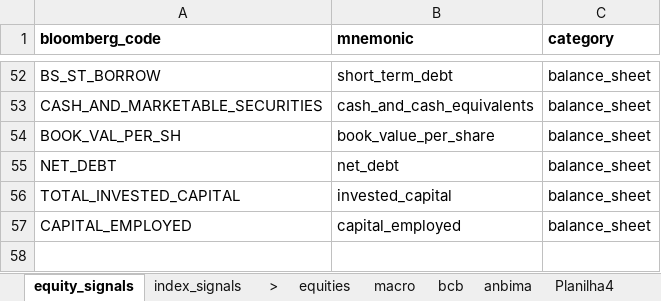
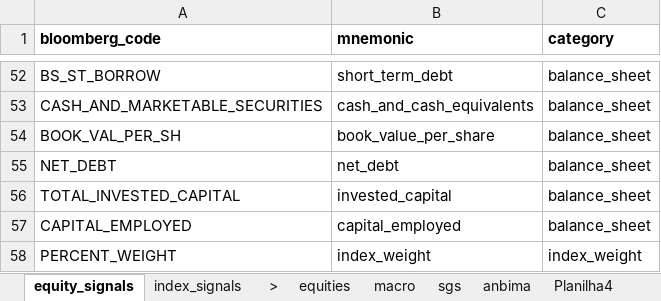
Before and after one commit to Persevera-Asset-Management/persevera-strategy, an Excel workbook: data/cadastro-base.xlsx, sheet equity_signals, drawn as a sheet; only a part is shown, gaps mark what is left out; values as stored, in another font and other column widths than the file's, no borders; the diff names each change by its address in the sheet, - before the commit and + after, or states it on an @@ line.

```diff
--- a/data/cadastro-base.xlsx (sheet equity_signals)
+++ b/data/cadastro-base.xlsx (sheet equity_signals)
-sheet tab: bcb
+sheet tab: sgs
+row 58: PERCENT_WEIGHT | index_weight | index_weight
```
Also changed, not shown: sheet sgs, sheet macro, 18 other files.
